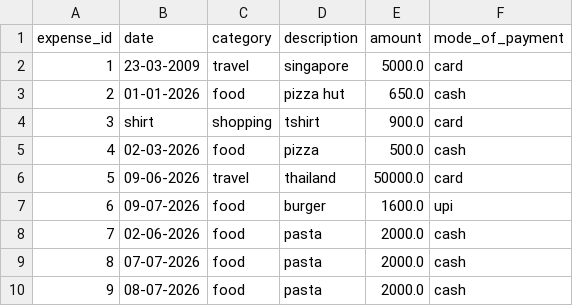
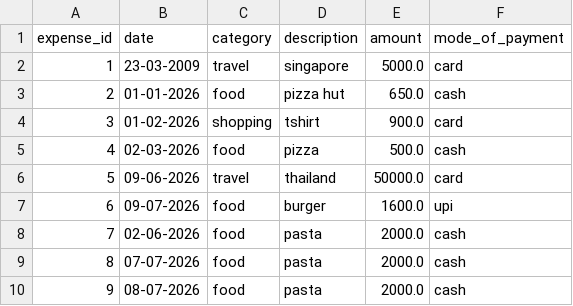
Before and after one commit to Urvi1408/Expense-Tracker, a CSV file: data/expenses.csv, drawn as a sheet.

Commit message:
tested update and delete functions

```diff
--- a/data/expenses.csv
+++ b/data/expenses.csv
@@ -3,3 +3,3 @@ expense_id,date,category,description,amount,mode_of_payment
 2,01-01-2026,food,pizza hut ,650.0,cash
-3,shirt,shopping ,tshirt,900.0,card
+3,01-02-2026,shopping ,tshirt,900.0,card
 4,02-03-2026,food,pizza,500.0,cash
```
